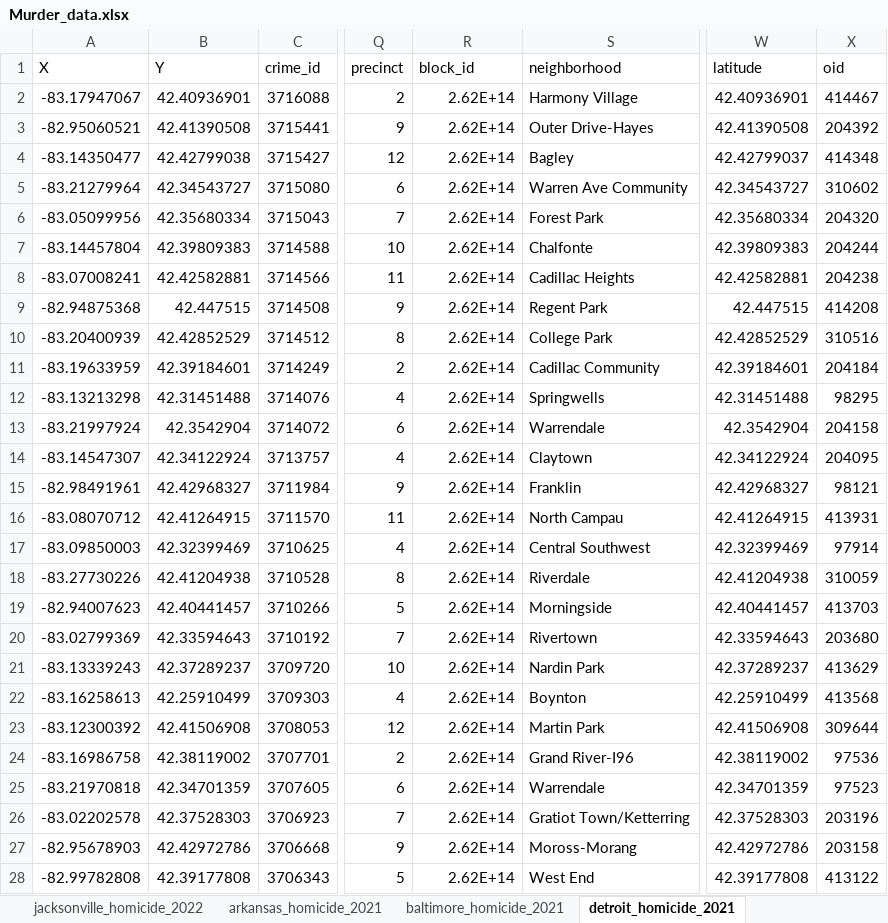
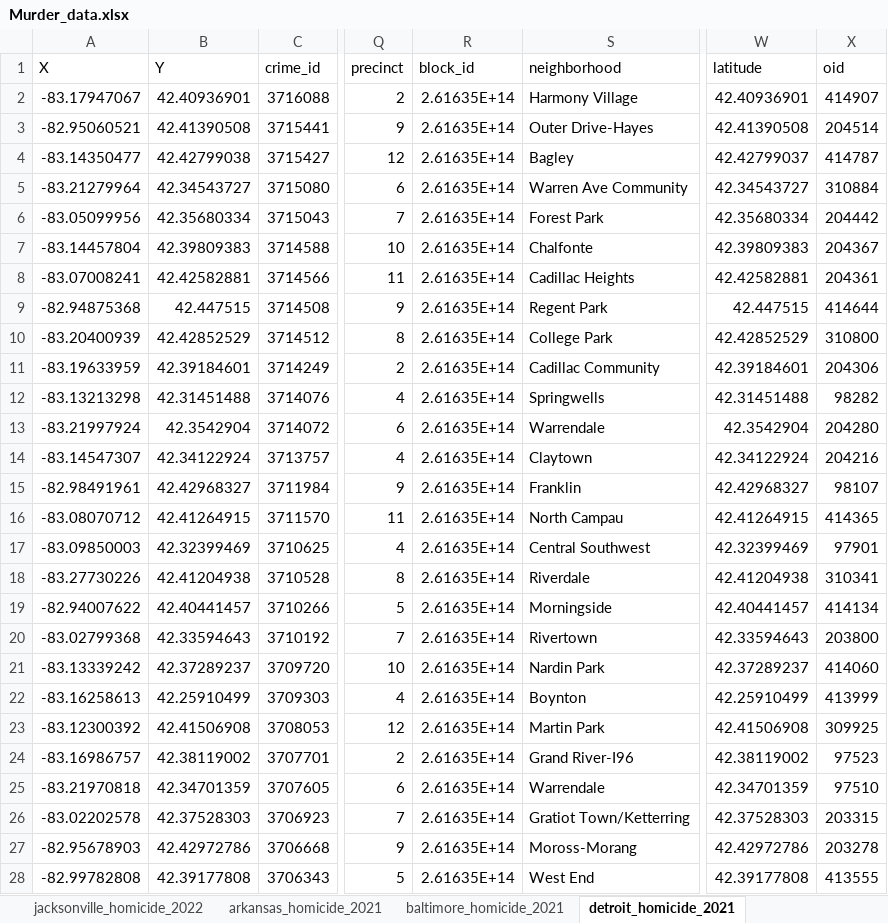
Before and after one commit to HSSP-DVP-CDC/Project_01, an Excel workbook: Homicide_Data/Data_Sets/Murder_data.xlsx, sheet detroit_homicide_2021, drawn as a sheet; only a part is shown, gaps mark what is left out; values as stored, in another font and other column widths than the file's, no borders; table styles not drawn; the diff covers the shown part only; the diff names each change by its address in the sheet, - before the commit and + after, or states it on an @@ line.

```diff
--- a/Homicide_Data/Data_Sets/Murder_data.xlsx (sheet detroit_homicide_2021)
+++ b/Homicide_Data/Data_Sets/Murder_data.xlsx (sheet detroit_homicide_2021)
-R2:R28 (block_id): 2.62E+14
+R2:R28 (block_id): 2.61635E+14
-X2 (oid): 414467
+X2 (oid): 414907
-X3 (oid): 204392
+X3 (oid): 204514
-X4 (oid): 414348
+X4 (oid): 414787
-X5 (oid): 310602
+X5 (oid): 310884
-X6 (oid): 204320
+X6 (oid): 204442
-X7 (oid): 204244
+X7 (oid): 204367
-X8 (oid): 204238
+X8 (oid): 204361
-X9 (oid): 414208
+X9 (oid): 414644
-X10 (oid): 310516
+X10 (oid): 310800
-X11 (oid): 204184
+X11 (oid): 204306
-X12 (oid): 98295
+X12 (oid): 98282
-X13 (oid): 204158
+X13 (oid): 204280
-X14 (oid): 204095
+X14 (oid): 204216
-X15 (oid): 98121
+X15 (oid): 98107
-X16 (oid): 413931
+X16 (oid): 414365
-X17 (oid): 97914
+X17 (oid): 97901
-X18 (oid): 310059
+X18 (oid): 310341
-A19 (X): -82.94007623
+A19 (X): -82.94007622
-X19 (oid): 413703
+X19 (oid): 414134
-A20 (X): -83.02799369
+A20 (X): -83.02799368
-X20 (oid): 203680
+X20 (oid): 203800
-A21 (X): -83.13339243
+A21 (X): -83.13339242
-X21 (oid): 413629
+X21 (oid): 414060
-X22 (oid): 413568
+X22 (oid): 413999
-X23 (oid): 309644
+X23 (oid): 309925
-A24 (X): -83.16986758
+A24 (X): -83.16986757
-X24 (oid): 97536
+X24 (oid): 97523
-X25 (oid): 97523
+X25 (oid): 97510
-X26 (oid): 203196
+X26 (oid): 203315
-X27 (oid): 203158
+X27 (oid): 203278
-X28 (oid): 413122
+X28 (oid): 413555
```
Also changed, not shown: 2 removed rows and 550 edited cells elsewhere in this sheet, sheet CONSOLIDATED2021, charts or pictures, 11 other files.
